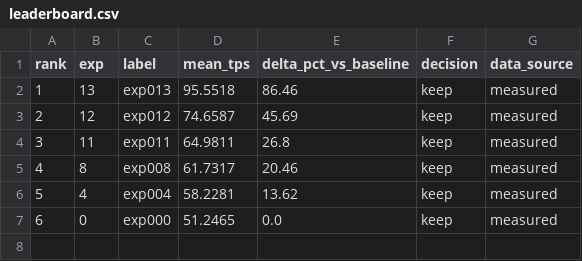
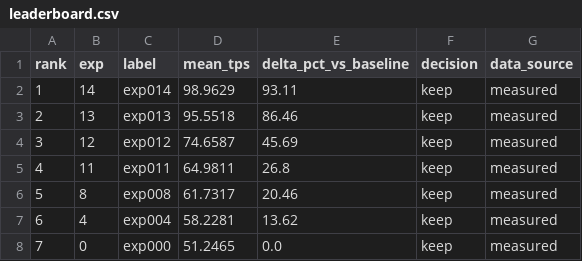
Before and after one commit to mauriciotorres-ds/flash-moe, a CSV file: inference-research/results/leaderboard.csv, drawn as a sheet; addresses are those after the commit; the diff names each change by its address in the sheet, - before the commit and + after, or states it on an @@ line.

```diff
--- a/inference-research/results/leaderboard.csv
+++ b/inference-research/results/leaderboard.csv
+row 2: 1 | 14 | exp014 | 98.9629 | 93.11 | keep | measured
@@ column A (rank) renumbered from row 3 down @@
```
Also changed, not shown: inference-research/results/benchmark_history.csv, inference-research/results/experiments.csv, 4 other files.
